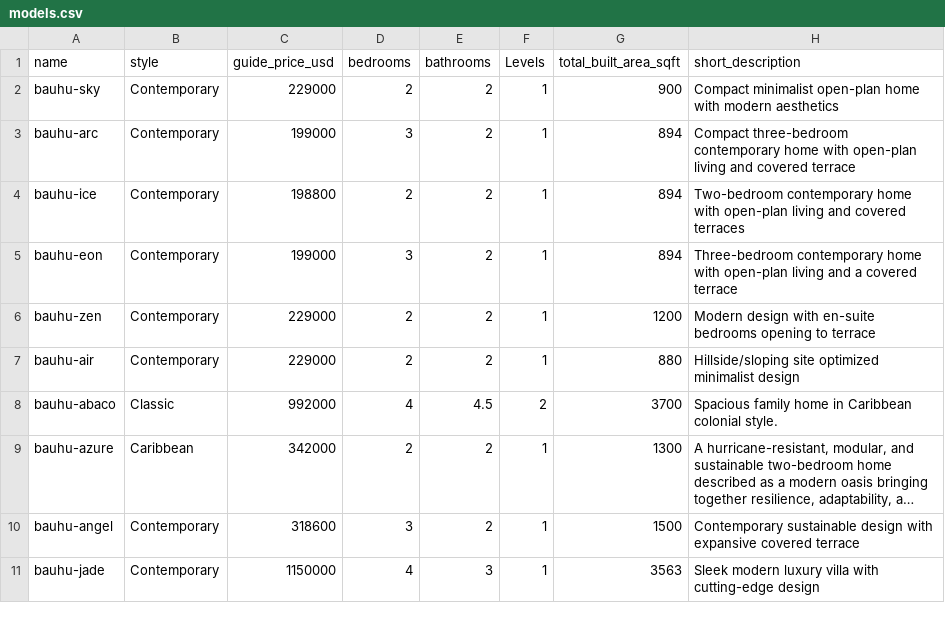
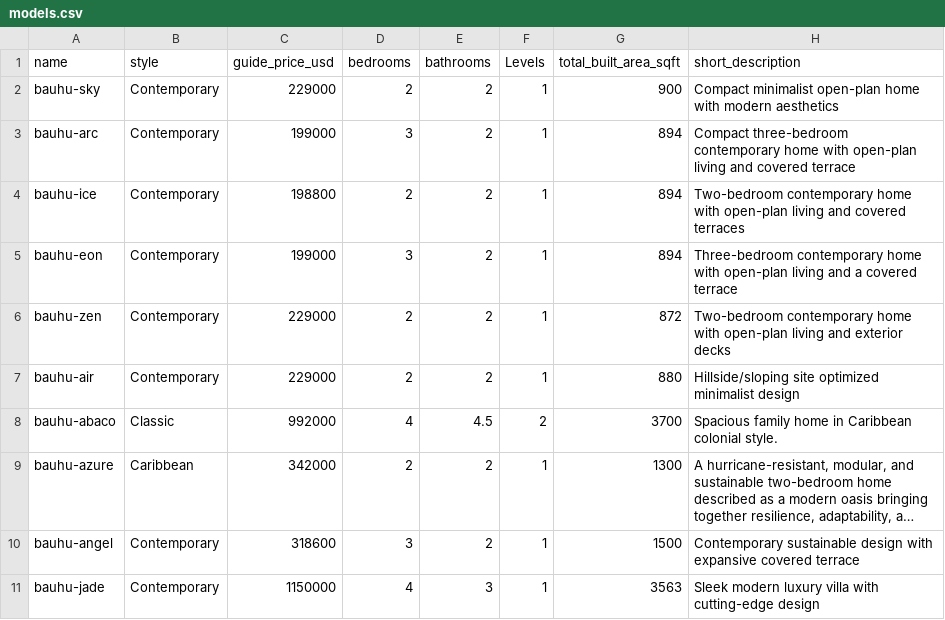
Before and after one commit to Paulbrowns/bauhu-website, a CSV file: src/data/models.csv, drawn as a sheet; only a part is shown; long unchanged cells end in ….

Commit message:
Update Element ZEN model data

```diff
--- a/src/data/models.csv
+++ b/src/data/models.csv
@@ -5,3 +5,3 @@ bauhu-ice;Contemporary;198800;2;2;1;894;Two-bedroom contemporary home with open-
 bauhu-eon;Contemporary;199000;3;2;1;894;Three-bedroom contemporary home with open-plan living and a covered terrace
-bauhu-zen;Contemporary;229000;2;2;1;1200;Modern design with en-suite bedrooms opening to terrace
+bauhu-zen;Contemporary;229000;2;2;1;872;Two-bedroom contemporary home with open-plan living and exterior decks
 bauhu-air;Contemporary;229000;2;2;1;880;Hillside/sloping site optimized minimalist design
```
